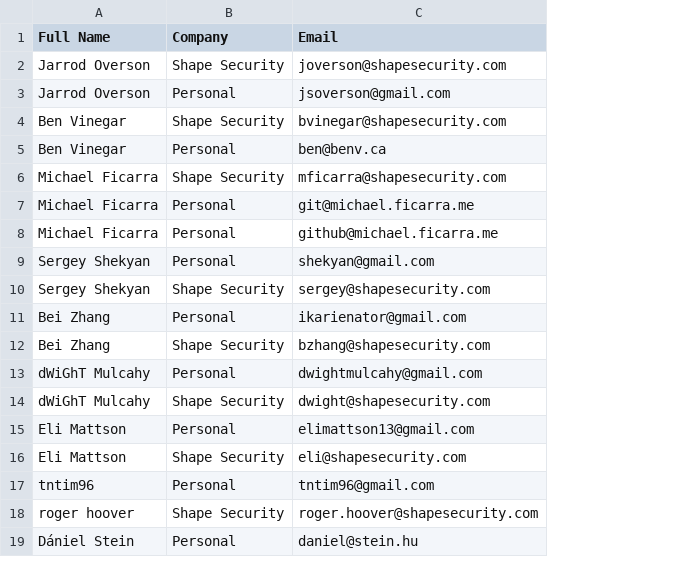
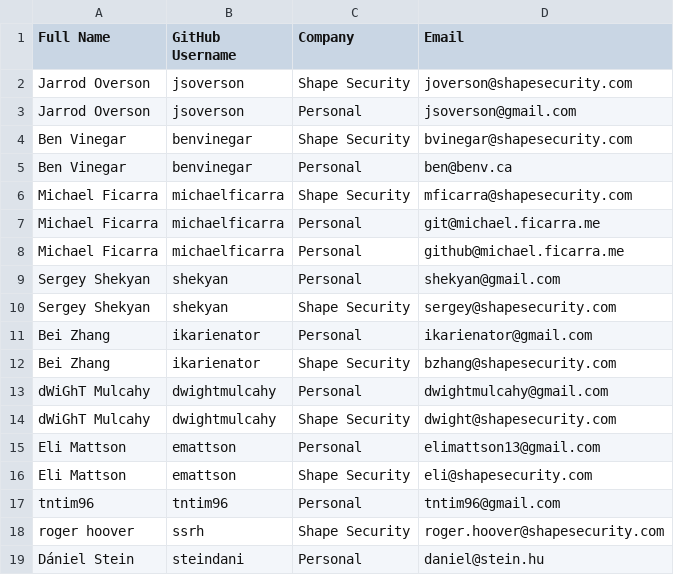
Before and after one commit to shapesecurity/CLA, a CSV file: CONTRIBUTORS.csv, drawn as a sheet; the diff names each change by its address in the sheet, - before the commit and + after, or states it on an @@ line.

Commit message:
add users' GitHub Username to CSV

```diff
--- a/CONTRIBUTORS.csv
+++ b/CONTRIBUTORS.csv
+column B (GitHub Username), rows 2-19: jsoverson | jsoverson | benvinegar | benvinegar | michaelficarra | michaelficarra | michaelficarra | shekyan | shekyan | ikarienator | ikarienator | dwightmulcahy | dwightmulcahy | emattson | emattson | tntim96 | ssrh | steindani
```
